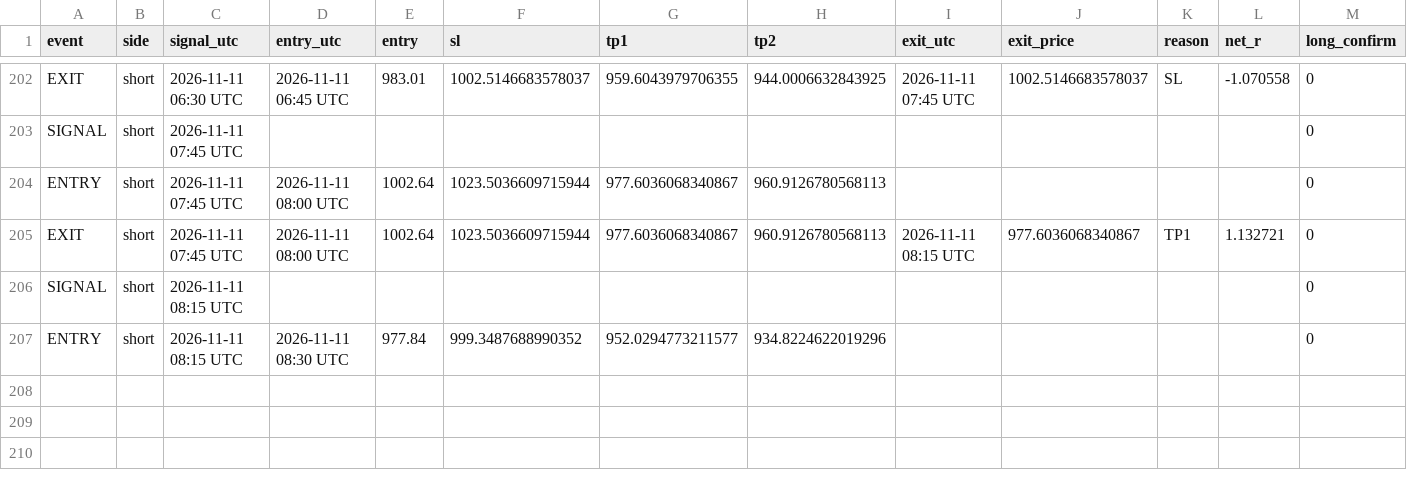
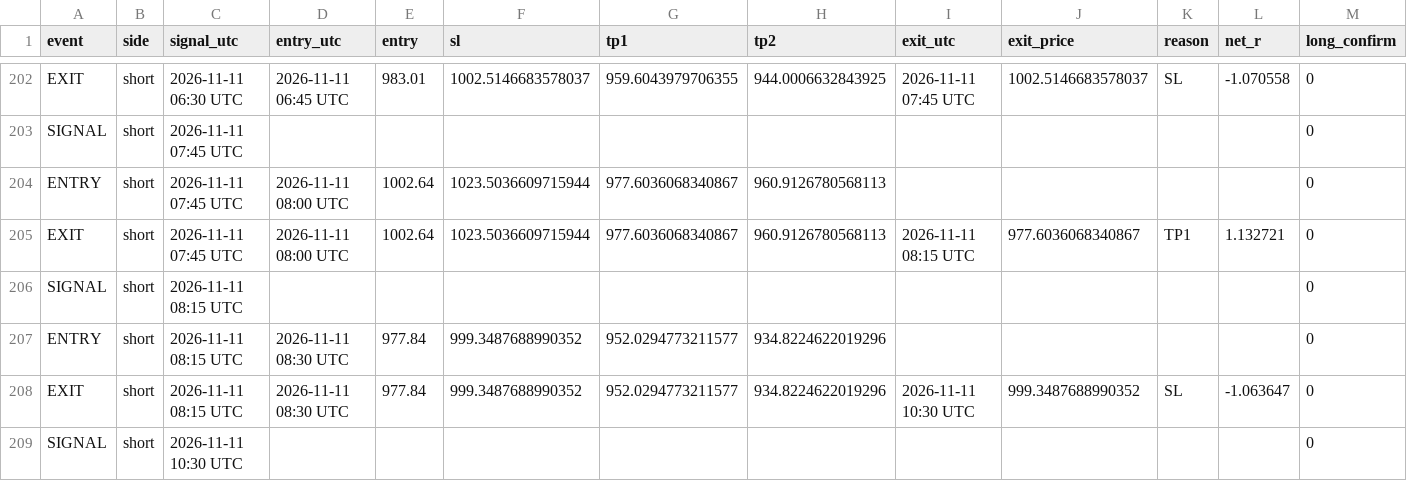
Before and after one commit to XXX110700/zec-forward-paper, a CSV file: zec_v63_trades.csv, drawn as a sheet; only a part is shown, gaps mark what is left out; rows hold the shown columns only; the diff names each change by its address in the sheet, - before the commit and + after, or states it on an @@ line.

```diff
--- a/zec_v63_trades.csv
+++ b/zec_v63_trades.csv
+row 208: EXIT | short | 2026-11-11 08:15 UTC | 2026-11-11 08:30 UTC | 977.84 | 999.3487688990352 | 952.0294773211577 | 934.8224622019296 | 2026-11-11 10:30 UTC | 999.3487688990352 | SL | -1.063647 | 0
+row 209: SIGNAL | short | 2026-11-11 10:30 UTC |  |  |  |  |  |  |  |  |  | 0
```
Also changed, not shown: 1 other file.
